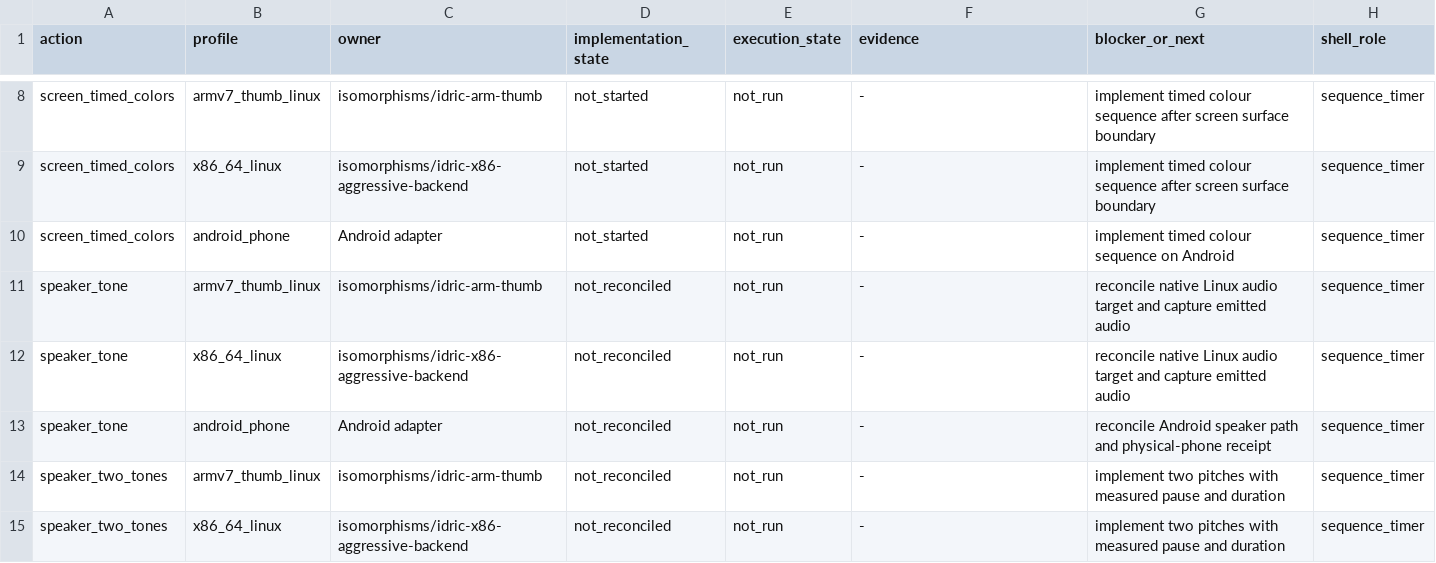
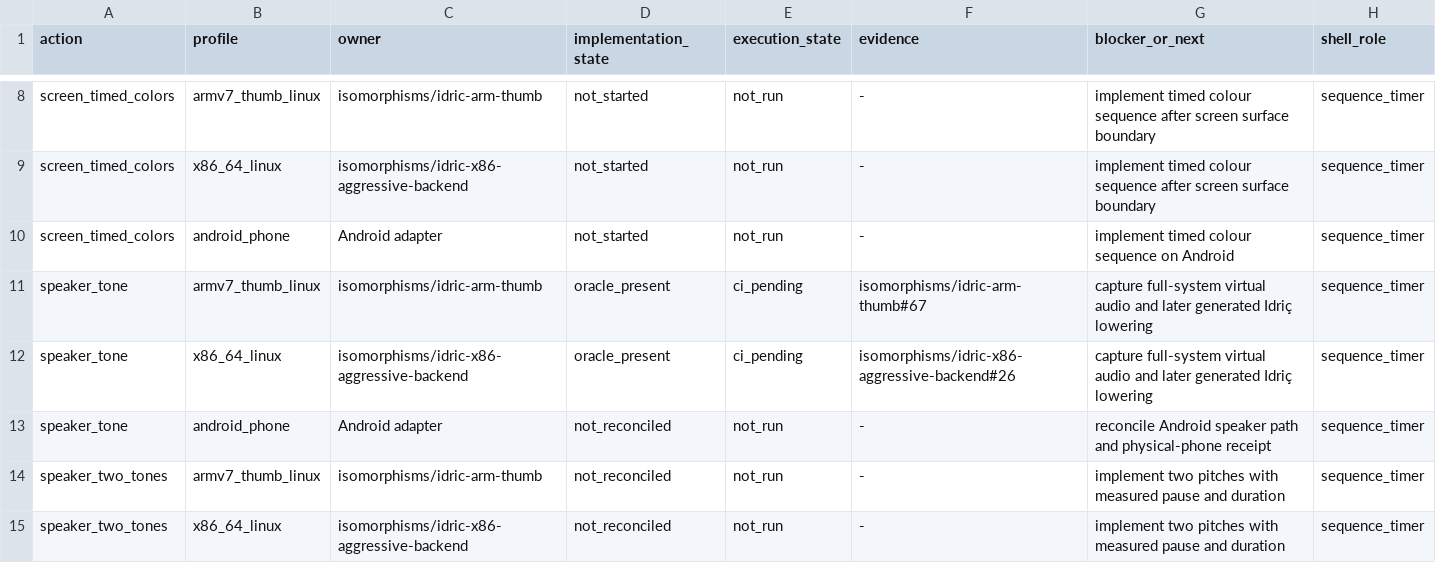
Before and after one commit to dilapidated-shed/Idric, a TSV file: examples/device_actions/targets.tsv, drawn as a sheet; only a part is shown, gaps mark what is left out.

Commit message:
Register native speaker tone oracles

```diff
--- a/examples/device_actions/targets.tsv
+++ b/examples/device_actions/targets.tsv
@@ -10,4 +10,4 @@ screen_timed_colors	x86_64_linux	isomorphisms/idric-x86-aggressive-backend	not_s
 screen_timed_colors	android_phone	Android adapter	not_started	not_run	-	implement timed colour sequence on Android	sequence_timer
-speaker_tone	armv7_thumb_linux	isomorphisms/idric-arm-thumb	not_reconciled	not_run	-	reconcile native Linux audio target and capture emitted audio	sequence_timer
-speaker_tone	x86_64_linux	isomorphisms/idric-x86-aggressive-backend	not_reconciled	not_run	-	reconcile native Linux audio target and capture emitted audio	sequence_timer
+speaker_tone	armv7_thumb_linux	isomorphisms/idric-arm-thumb	oracle_present	ci_pending	isomorphisms/idric-arm-thumb#67	capture full-system virtual audio and later generated Idriç lowering	sequence_timer
+speaker_tone	x86_64_linux	isomorphisms/idric-x86-aggressive-backend	oracle_present	ci_pending	isomorphisms/idric-x86-aggressive-backend#26	capture full-system virtual audio and later generated Idriç lowering	sequence_timer
 speaker_tone	android_phone	Android adapter	not_reconciled	not_run	-	reconcile Android speaker path and physical-phone receipt	sequence_timer
```
